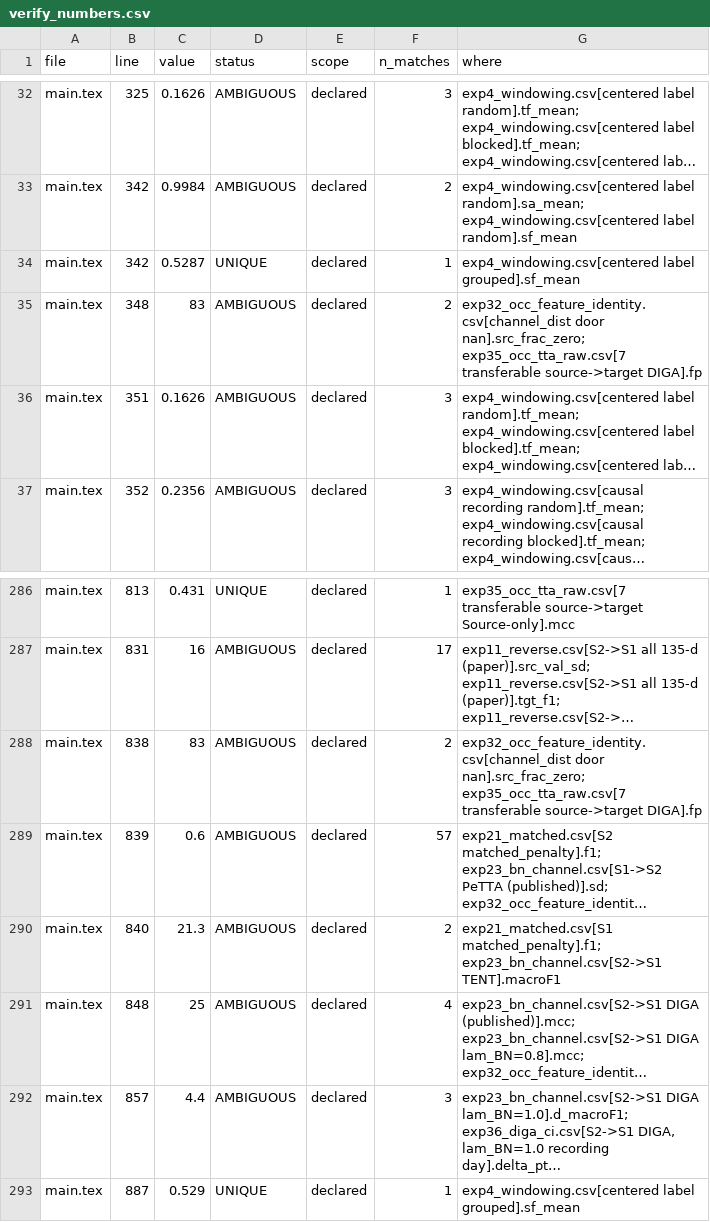
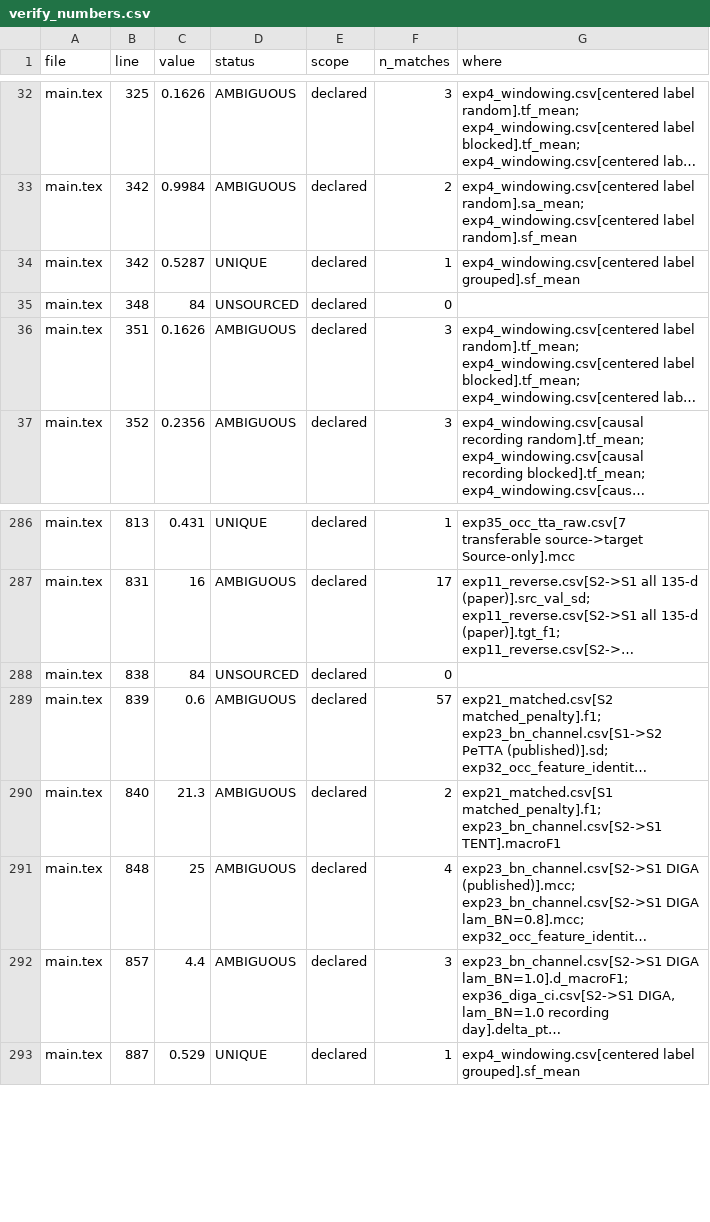
Before and after one commit to mariemkbaier/TTA-Test-Time-Adaptation, a CSV file: results/verify_numbers.csv, drawn as a sheet; only a part is shown, gaps mark what is left out; long unchanged cells end in …; the diff names each change by its address in the sheet, - before the commit and + after, or states it on an @@ line.

```diff
--- a/results/verify_numbers.csv
+++ b/results/verify_numbers.csv
-C35 (value): 83
+C35 (value): 84
-D35 (status): AMBIGUOUS
+D35 (status): UNSOURCED
-F35 (n_matches): 2
+F35 (n_matches): 0
-G35 (where): exp32_occ_feature_identity.csv[channel_dist door nan].src_frac_zero; exp35_occ_tta_raw.csv[7 transferable source->target DIGA].fp
+G35 (where): (empty)
-C288 (value): 83
+C288 (value): 84
-D288 (status): AMBIGUOUS
+D288 (status): UNSOURCED
-F288 (n_matches): 2
+F288 (n_matches): 0
-G288 (where): exp32_occ_feature_identity.csv[channel_dist door nan].src_frac_zero; exp35_occ_tta_raw.csv[7 transferable source->target DIGA].fp
+G288 (where): (empty)
```
Also changed, not shown: 3 other files.
